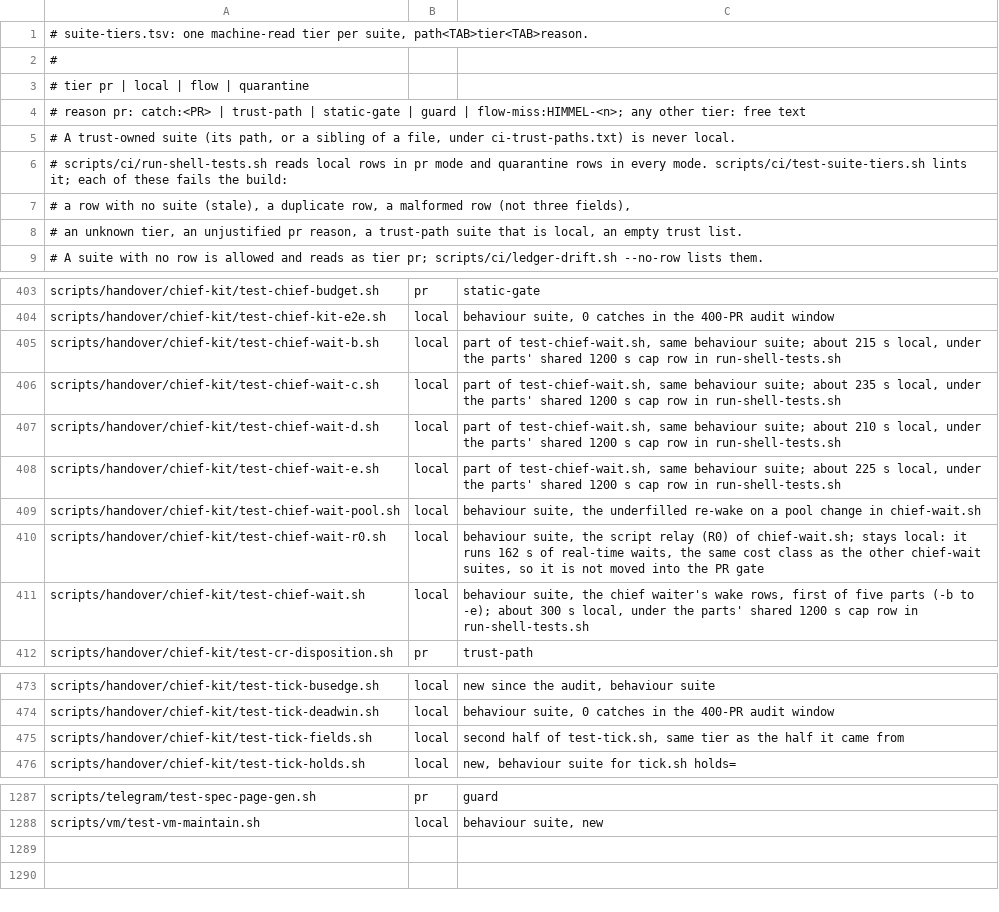
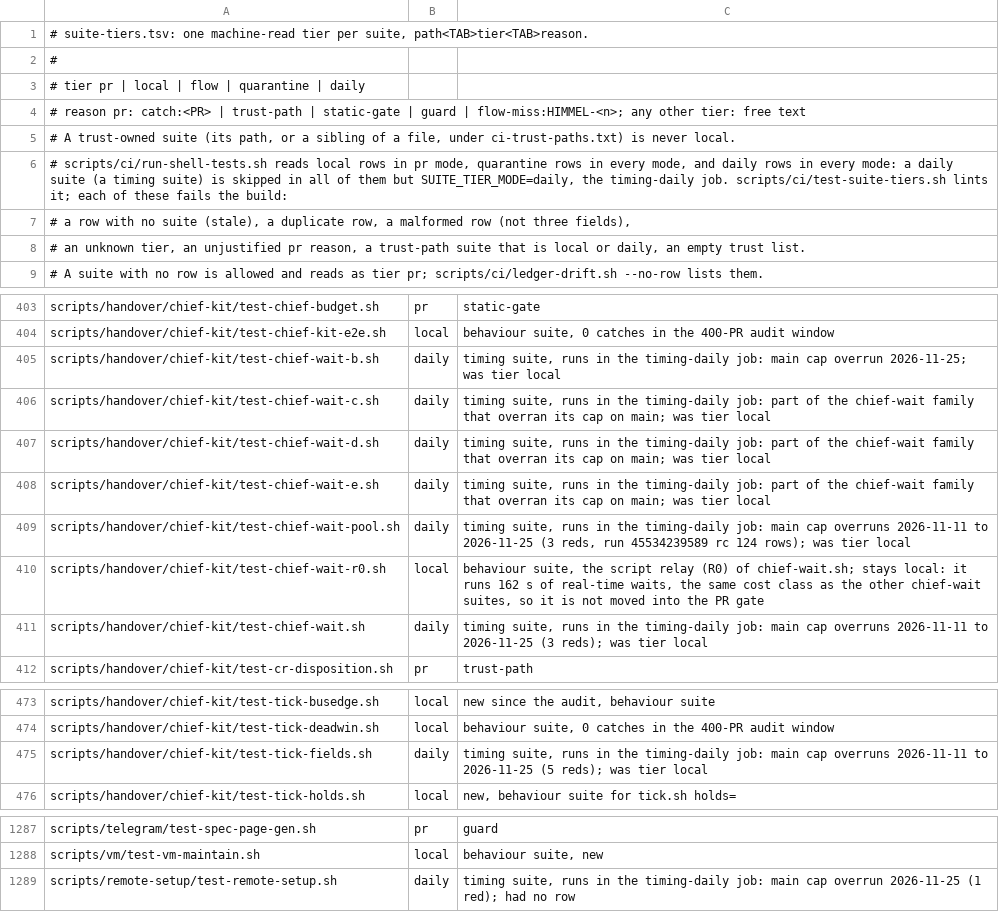
Before and after one commit to yotamleo-org/Himmel, a TSV file: scripts/ci/suite-tiers.tsv, drawn as a sheet; only a part is shown, gaps mark what is left out.

```diff
--- a/scripts/ci/suite-tiers.tsv
+++ b/scripts/ci/suite-tiers.tsv
@@ -2,8 +2,8 @@
 #
-# tier    pr | local | flow | quarantine
+# tier    pr | local | flow | quarantine | daily
 # reason  pr: catch:<PR> | trust-path | static-gate | guard | flow-miss:HIMMEL-<n>; any other tier: free text
 # A trust-owned suite (its path, or a sibling of a file, under ci-trust-paths.txt) is never local.
-# scripts/ci/run-shell-tests.sh reads local rows in pr mode and quarantine rows in every mode. scripts/ci/test-suite-tiers.sh lints it; each of these fails the build:
+# scripts/ci/run-shell-tests.sh reads local rows in pr mode, quarantine rows in every mode, and daily rows in every mode: a daily suite (a timing suite) is skipped in all of them but SUITE_TIER_MODE=daily, the timing-daily job. scripts/ci/test-suite-tiers.sh lints it; each of these fails the build:
 # a row with no suite (stale), a duplicate row, a malformed row (not three fields),
-# an unknown tier, an unjustified pr reason, a trust-path suite that is local, an empty trust list.
+# an unknown tier, an unjustified pr reason, a trust-path suite that is local or daily, an empty trust list.
 # A suite with no row is allowed and reads as tier pr; scripts/ci/ledger-drift.sh --no-row lists them.
@@ -404,9 +404,9 @@ scripts/handover/chief-kit/test-chief-budget.sh	pr	static-gate
 scripts/handover/chief-kit/test-chief-kit-e2e.sh	local	behaviour suite, 0 catches in the 400-PR audit window
-scripts/handover/chief-kit/test-chief-wait-b.sh	local	part of test-chief-wait.sh, same behaviour suite; about 215 s local, under the parts' shared 1200 s cap row in run-shell-tests.sh
-scripts/handover/chief-kit/test-chief-wait-c.sh	local	part of test-chief-wait.sh, same behaviour suite; about 235 s local, under the parts' shared 1200 s cap row in run-shell-tests.sh
-scripts/handover/chief-kit/test-chief-wait-d.sh	local	part of test-chief-wait.sh, same behaviour suite; about 210 s local, under the parts' shared 1200 s cap row in run-shell-tests.sh
-scripts/handover/chief-kit/test-chief-wait-e.sh	local	part of test-chief-wait.sh, same behaviour suite; about 225 s local, under the parts' shared 1200 s cap row in run-shell-tests.sh
-scripts/handover/chief-kit/test-chief-wait-pool.sh	local	behaviour suite, the underfilled re-wake on a pool change in chief-wait.sh
+scripts/handover/chief-kit/test-chief-wait-b.sh	daily	timing suite, runs in the timing-daily job: main cap overrun 2026-11-25; was tier local
+scripts/handover/chief-kit/test-chief-wait-c.sh	daily	timing suite, runs in the timing-daily job: part of the chief-wait family that overran its cap on main; was tier local
+scripts/handover/chief-kit/test-chief-wait-d.sh	daily	timing suite, runs in the timing-daily job: part of the chief-wait family that overran its cap on main; was tier local
+scripts/handover/chief-kit/test-chief-wait-e.sh	daily	timing suite, runs in the timing-daily job: part of the chief-wait family that overran its cap on main; was tier local
+scripts/handover/chief-kit/test-chief-wait-pool.sh	daily	timing suite, runs in the timing-daily job: main cap overruns 2026-11-11 to 2026-11-25 (3 reds, run 45534239589 rc 124 rows); was tier local
 scripts/handover/chief-kit/test-chief-wait-r0.sh	local	behaviour suite, the script relay (R0) of chief-wait.sh; stays local: it runs 162 s of real-time waits, the same cost class as the other chief-wait suites, so it is not moved into the PR gate
-scripts/handover/chief-kit/test-chief-wait.sh	local	behaviour suite, the chief waiter's wake rows, first of five parts (-b to -e); about 300 s local, under the parts' shared 1200 s cap row in run-shell-tests.sh
+scripts/handover/chief-kit/test-chief-wait.sh	daily	timing suite, runs in the timing-daily job: main cap overruns 2026-11-11 to 2026-11-25 (3 reds); was tier local
 scripts/handover/chief-kit/test-cr-disposition.sh	pr	trust-path
@@ -474,3 +474,3 @@ scripts/handover/chief-kit/test-tick-busedge.sh	local	new since the audit, behav
 scripts/handover/chief-kit/test-tick-deadwin.sh	local	behaviour suite, 0 catches in the 400-PR audit window
-scripts/handover/chief-kit/test-tick-fields.sh	local	second half of test-tick.sh, same tier as the half it came from
+scripts/handover/chief-kit/test-tick-fields.sh	daily	timing suite, runs in the timing-daily job: main cap overruns 2026-11-11 to 2026-11-25 (5 reds); was tier local
 scripts/handover/chief-kit/test-tick-holds.sh	local	new, behaviour suite for tick.sh holds=
@@ -1288 +1288,2 @@ scripts/telegram/test-spec-page-gen.sh	pr	guard
 scripts/vm/test-vm-maintain.sh	local	behaviour suite, new
+scripts/remote-setup/test-remote-setup.sh	daily	timing suite, runs in the timing-daily job: main cap overrun 2026-11-25 (1 red); had no row
```
Also changed, not shown: 13 other files.
